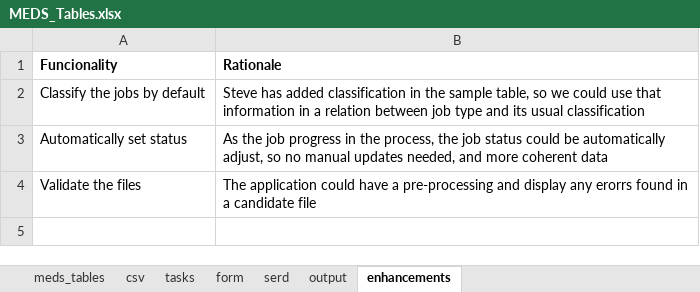
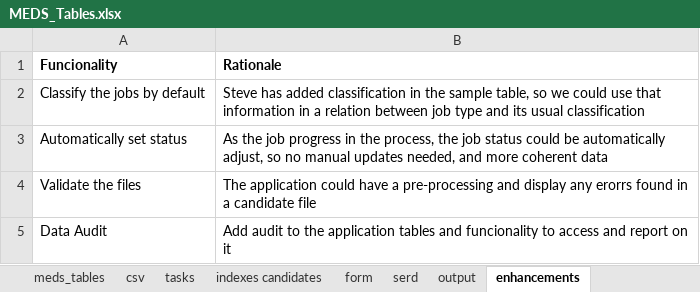
Before and after one commit to dasshieldreply/MEDS-DB, an Excel workbook: analysis/MEDS_Tables.xlsx, sheet enhancements, drawn as a sheet; values as stored, in another font and other column widths than the file's, no borders; the diff names each change by its address in the sheet, - before the commit and + after, or states it on an @@ line.

Commit message:
User questions updated, MEDS_Tables updated

```diff
--- a/analysis/MEDS_Tables.xlsx (sheet enhancements)
+++ b/analysis/MEDS_Tables.xlsx (sheet enhancements)
+sheet tab: indexes candidates
+row 5: Data Audit | Add audit to the application tables and funcionality to access and report on it
```
Also changed, not shown: sheet tasks, 1 other file.
